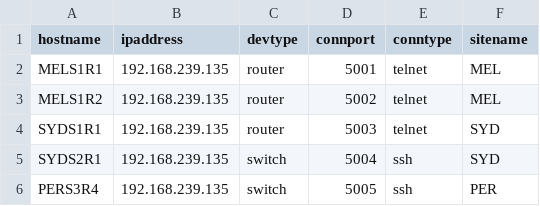
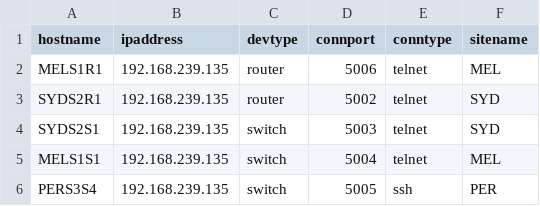
Before and after one commit to netresearchdevops/netinfomiko, a CSV file: devicelistgsn3.csv, drawn as a sheet.

```diff
--- a/devicelistgsn3.csv
+++ b/devicelistgsn3.csv
@@ -1,6 +1,6 @@
 hostname,ipaddress,devtype,connport,conntype,sitename
-MELS1R1,192.168.239.135,router,5001,telnet,MEL
-MELS1R2,192.168.239.135,router,5002,telnet,MEL
-SYDS1R1,192.168.239.135,router,5003,telnet,SYD
-SYDS2R1,192.168.239.135,switch,5004,ssh,SYD
-PERS3R4,192.168.239.135,switch,5005,ssh,PER
+MELS1R1,192.168.239.135,router,5006,telnet,MEL
+SYDS2R1,192.168.239.135,router,5002,telnet,SYD
+SYDS2S1,192.168.239.135,switch,5003,telnet,SYD
+MELS1S1,192.168.239.135,switch,5004,telnet,MEL
+PERS3S4,192.168.239.135,switch,5005,ssh,PER
```
Also changed, not shown: outcsv.csv, 3 other files.
